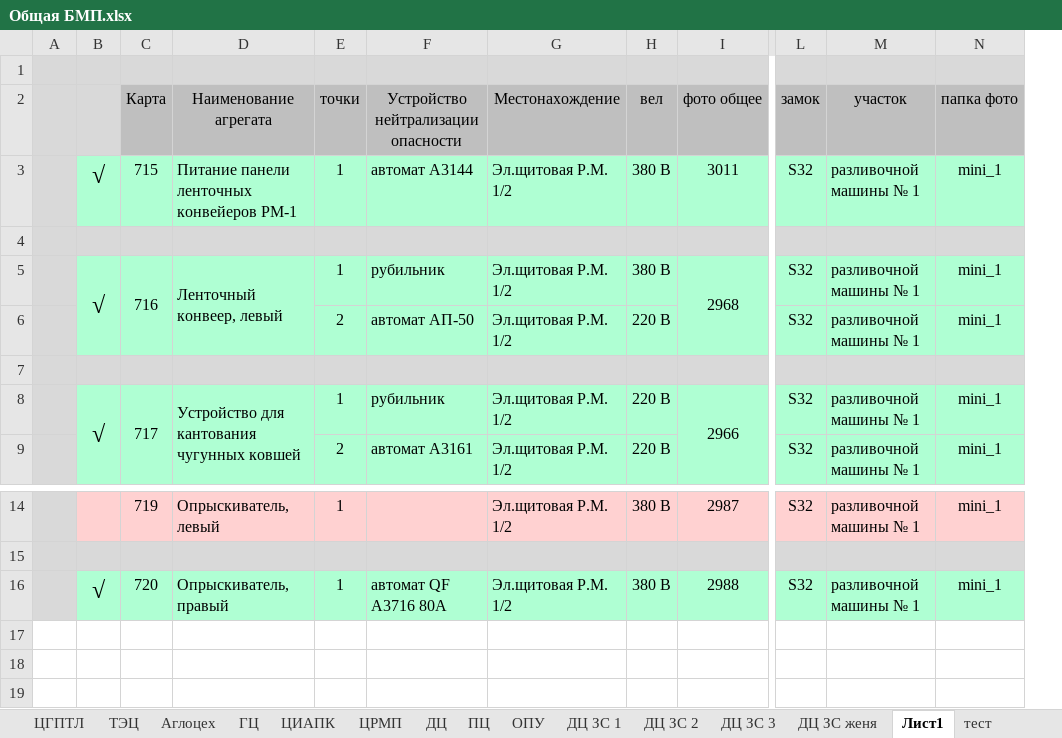
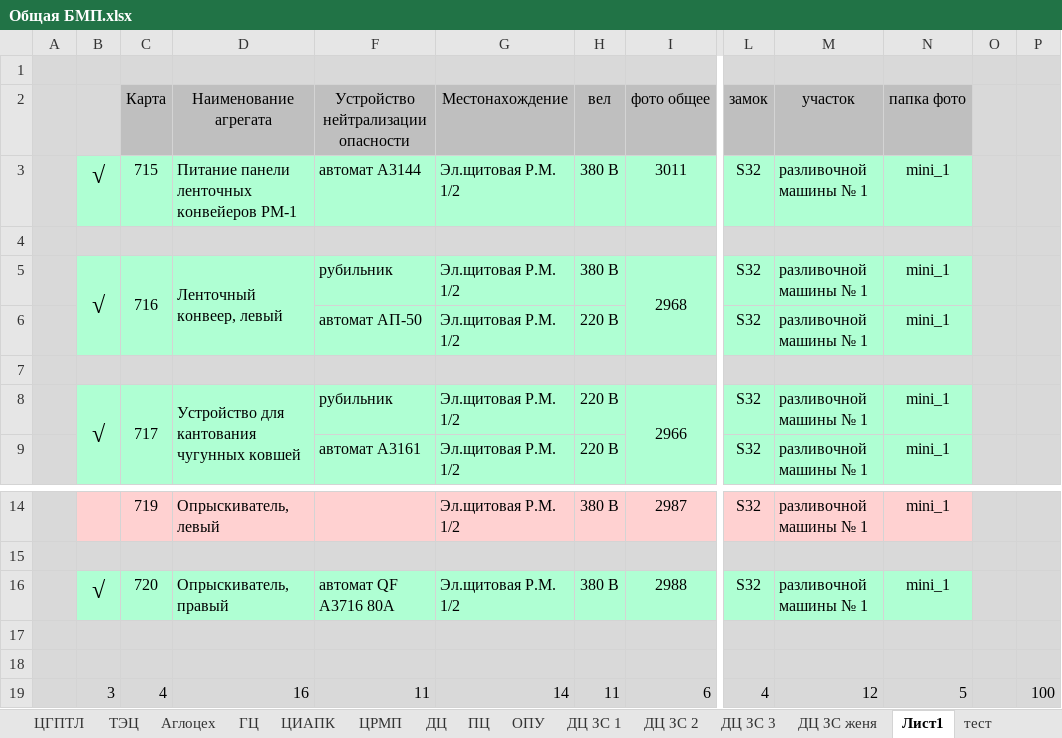
Before and after one commit to greyjr/carder, an Excel workbook: carder/Общая БМП.xlsx, sheet Лист1, drawn as a sheet; only a part is shown, gaps mark what is left out; values as stored, in another font and other column widths than the file's, no borders; charts and pictures not drawn; removed rows and columns are numbered as before the commit, all else as after; rows hold the shown columns only; the diff names each change by its address in the sheet, - before the commit and + after, or states it on an @@ line.

```diff
--- a/carder/Общая БМП.xlsx (sheet Лист1)
+++ b/carder/Общая БМП.xlsx (sheet Лист1)
@@ column E (точки) hidden, rows 3-9: 1 |  | 1 | 2 |  | 1 | 2; rows 14-16: 1 |  | 1 @@
+column O, empty
+column P, empty
+row 17: (empty)
+row 18: (empty)
+row 19:  | 3 | 4 | 16 | 11 | 14 | 11 | 6 | 4 | 12 | 5 |  | 100
```
Also changed, not shown: sheet ПЦ, sheet ДЦ ЗС 2, sheet Аглоцех, sheet ТЭЦ, sheet тест, sheet ЦИАПК, 2 more sheets, other sheet tabs, 5 other files.
